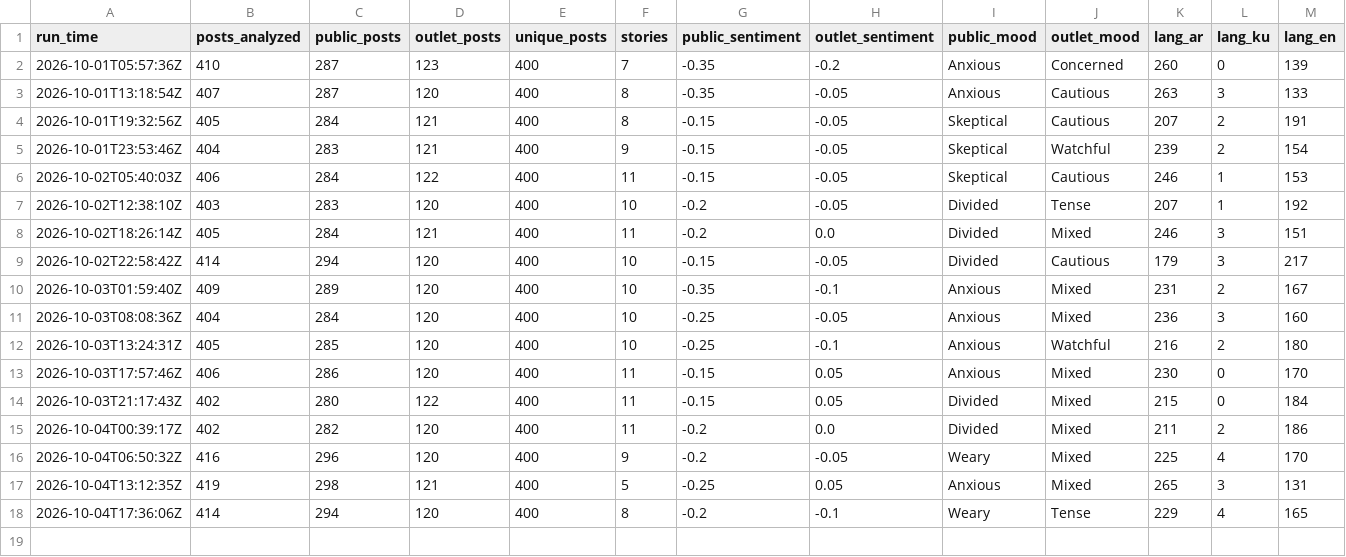
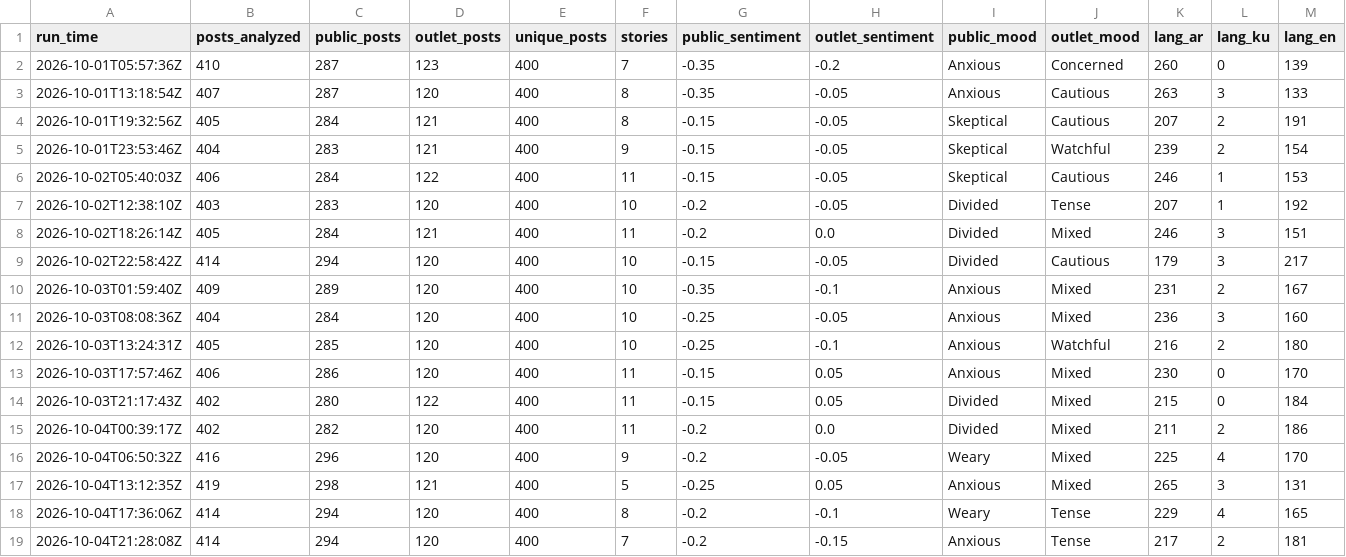
Before and after one commit to Brunopomodoro/syria-narrative-tracker, a CSV file: data/exports/2026-10/runs.csv, drawn as a sheet; only a part is shown; rows hold the shown columns only; the diff names each change by its address in the sheet, - before the commit and + after, or states it on an @@ line.

```diff
--- a/data/exports/2026-10/runs.csv
+++ b/data/exports/2026-10/runs.csv
+row 19: 2026-10-04T21:28:08Z | 414 | 294 | 120 | 400 | 7 | -0.2 | -0.15 | Anxious | Tense | 217 | 2 | 181
```
Also changed, not shown: data/exports/2026-10/themes.csv, 31 other files.
